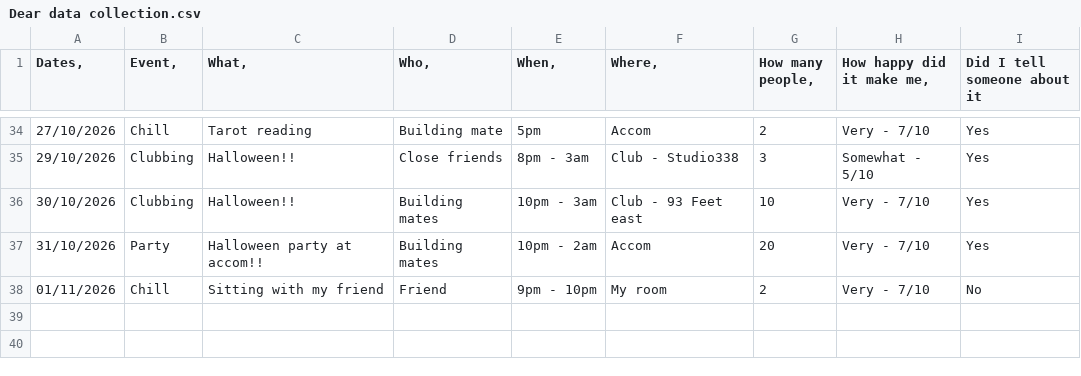
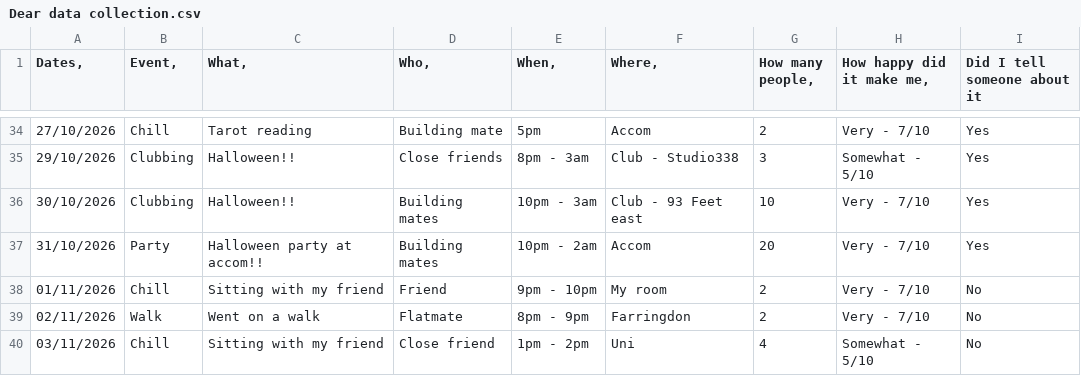
Before and after one commit to Veda-Vachhani/Dear-Data, a CSV file: Dear data collection.csv, drawn as a sheet; only a part is shown, gaps mark what is left out; the diff names each change by its address in the sheet, - before the commit and + after, or states it on an @@ line.

Commit message:
check in file + data
added 2 more entries in data collection, and practicing methods rn :')

```diff
--- a/Dear data collection.csv
+++ b/Dear data collection.csv
+row 39: 02/11/2026 | Walk | Went on a walk | Flatmate | 8pm - 9pm | Farringdon | 2 | Very - 7/10 | No
+row 40: 03/11/2026 | Chill | Sitting with my friend | Close friend | 1pm - 2pm | Uni | 4 | Somewhat - 5/10 | No
```
Also changed, not shown: 1 other file.
